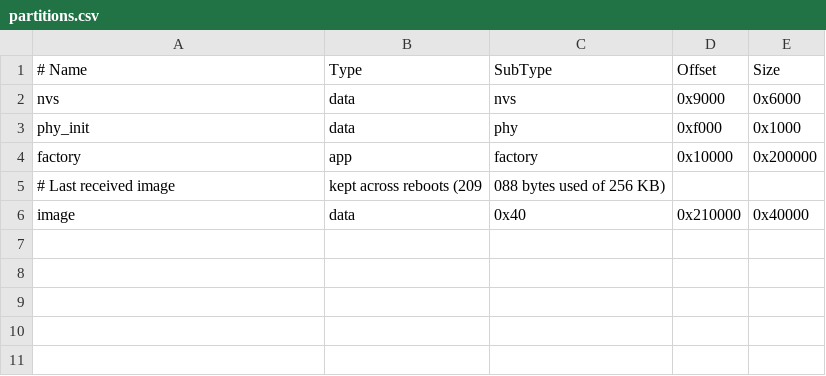
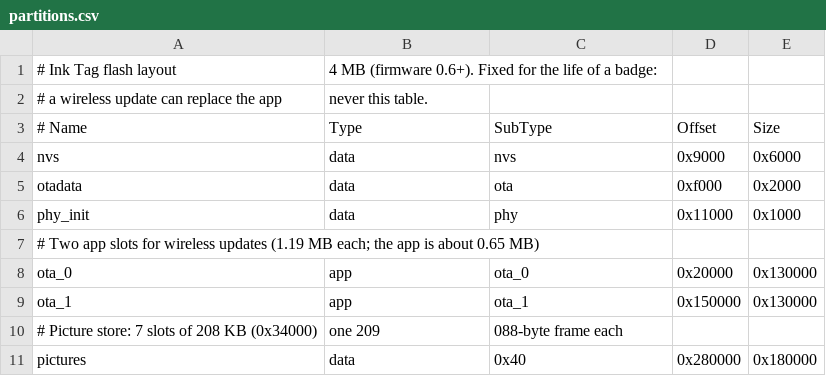
Before and after one commit to islamamrr/ink-tag-app, a CSV file: firmware/partitions.csv, drawn as a sheet; removed rows and columns are numbered as before the commit, all else as after; the diff names each change by its address in the sheet, - before the commit and + after, or states it on an @@ line.

```diff
--- a/firmware/partitions.csv
+++ b/firmware/partitions.csv
+row 1: # Ink Tag flash layout | 4 MB (firmware 0.6+). Fixed for the life of a badge:
+row 2: # a wireless update can replace the app | never this table.
+row 5: otadata | data | ota | 0xf000 | 0x2000
-D6 (Offset): 0xf000
+D6 (Offset): 0x11000
-row 4: factory | app | factory | 0x10000 | 0x200000
-row 5: # Last received image | kept across reboots (209 | 088 bytes used of 256 KB)
+row 7: # Two app slots for wireless updates (1.19 MB each; the app is about 0.65 MB)
+row 8: ota_0 | app | ota_0 | 0x20000 | 0x130000
+row 9: ota_1 | app | ota_1 | 0x150000 | 0x130000
+row 10: # Picture store: 7 slots of 208 KB (0x34000) | one 209 | 088-byte frame each
-A11 (# Name): image
+A11 (# Name): pictures
-D11 (Offset): 0x210000
+D11 (Offset): 0x280000
-E11 (Size): 0x40000
+E11 (Size): 0x180000
```
Also changed, not shown: 19 other files.
